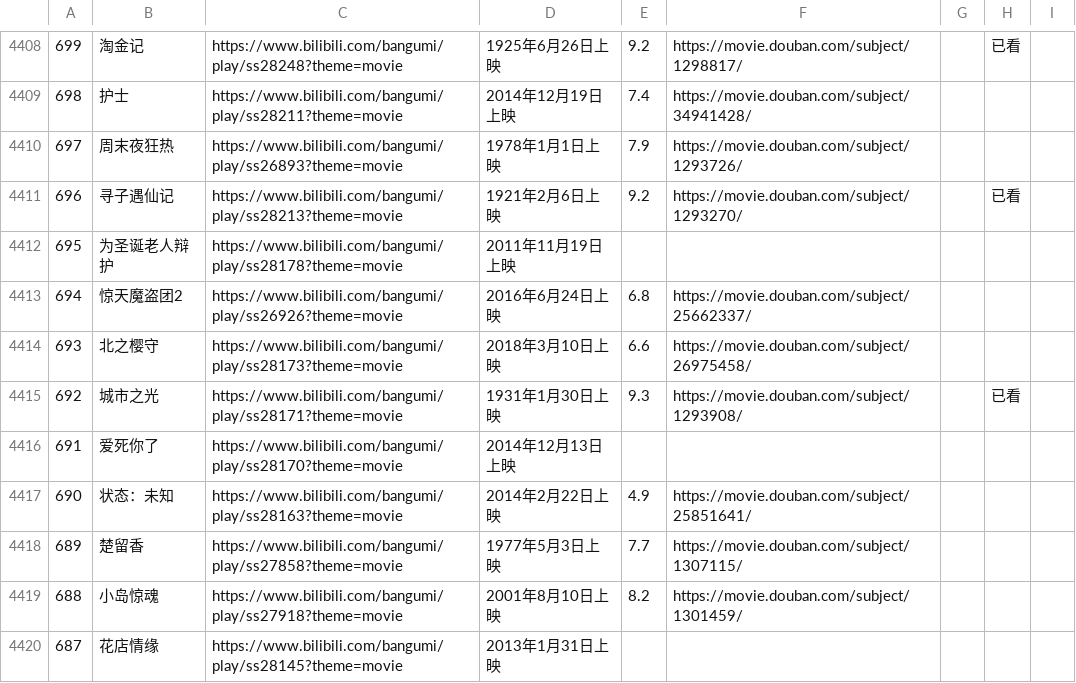
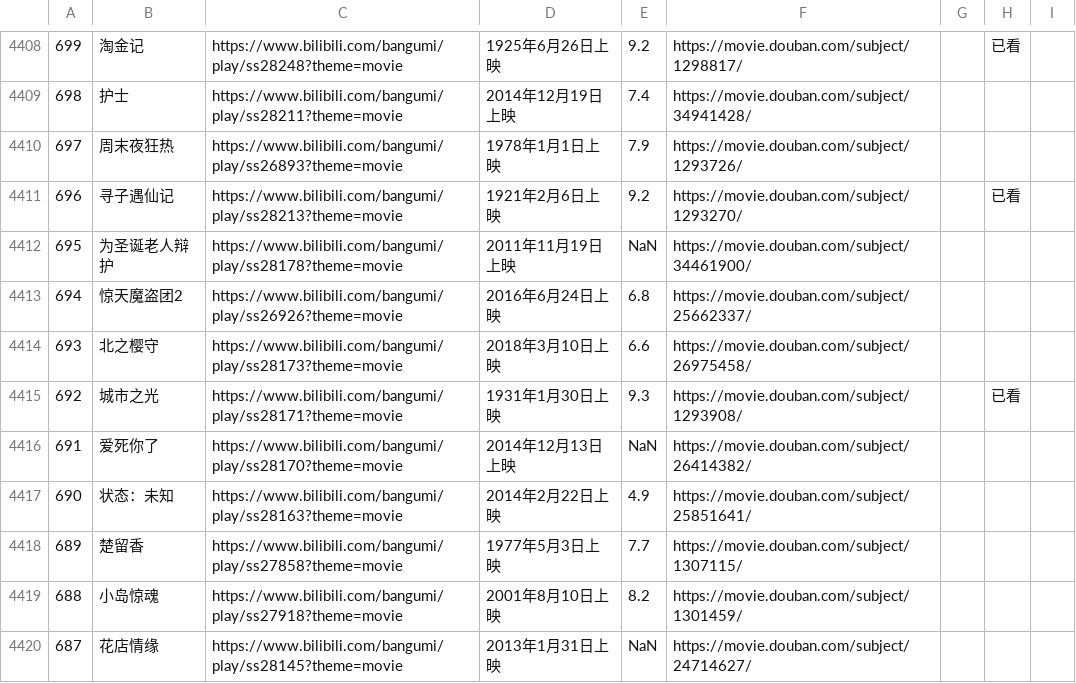
Before and after one commit to RuntimeErrorz/bili-douban-list, a CSV file: rating.csv, drawn as a sheet; only a part is shown, gaps mark what is left out; the diff covers the shown part only.

```diff
--- a/rating.csv
+++ b/rating.csv
@@ -4411,3 +4411,3 @@
 696,寻子遇仙记,https://www.bilibili.com/bangumi/play/ss28213?theme=movie,1921年2月6日上映,9.2,https://movie.douban.com/subject/1293270/,,已看,
-695,为圣诞老人辩护,https://www.bilibili.com/bangumi/play/ss28178?theme=movie,2011年11月19日上映,,,,,
+695,为圣诞老人辩护,https://www.bilibili.com/bangumi/play/ss28178?theme=movie,2011年11月19日上映,NaN,https://movie.douban.com/subject/34461900/,,,
 694,惊天魔盗团2,https://www.bilibili.com/bangumi/play/ss26926?theme=movie,2016年6月24日上映,6.8,https://movie.douban.com/subject/25662337/,,,
@@ -4415,3 +4415,3 @@
 692,城市之光,https://www.bilibili.com/bangumi/play/ss28171?theme=movie,1931年1月30日上映,9.3,https://movie.douban.com/subject/1293908/,,已看,
-691,爱死你了,https://www.bilibili.com/bangumi/play/ss28170?theme=movie,2014年12月13日上映,,,,,
+691,爱死你了,https://www.bilibili.com/bangumi/play/ss28170?theme=movie,2014年12月13日上映,NaN,https://movie.douban.com/subject/26414382/,,,
 690,状态：未知,https://www.bilibili.com/bangumi/play/ss28163?theme=movie,2014年2月22日上映,4.9,https://movie.douban.com/subject/25851641/,,,
@@ -4419,2 +4419,2 @@
 688,小岛惊魂,https://www.bilibili.com/bangumi/play/ss27918?theme=movie,2001年8月10日上映,8.2,https://movie.douban.com/subject/1301459/,,,
-687,花店情缘,https://www.bilibili.com/bangumi/play/ss28145?theme=movie,2013年1月31日上映,,,,,
+687,花店情缘,https://www.bilibili.com/bangumi/play/ss28145?theme=movie,2013年1月31日上映,NaN,https://movie.douban.com/subject/24714627/,,,
```
Also changed, not shown: 111 edited cells elsewhere in this file.
